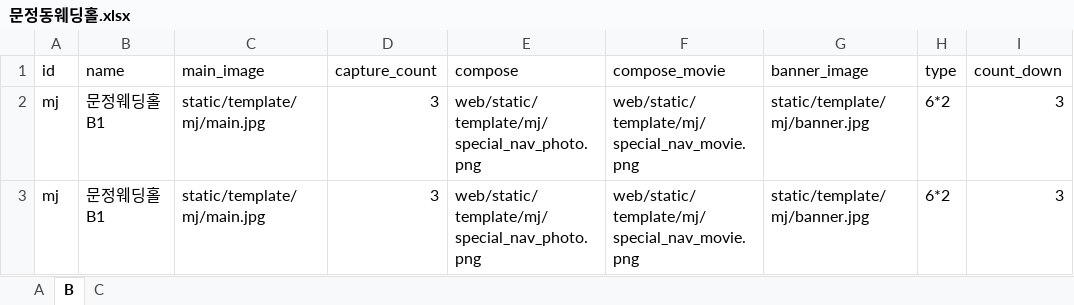
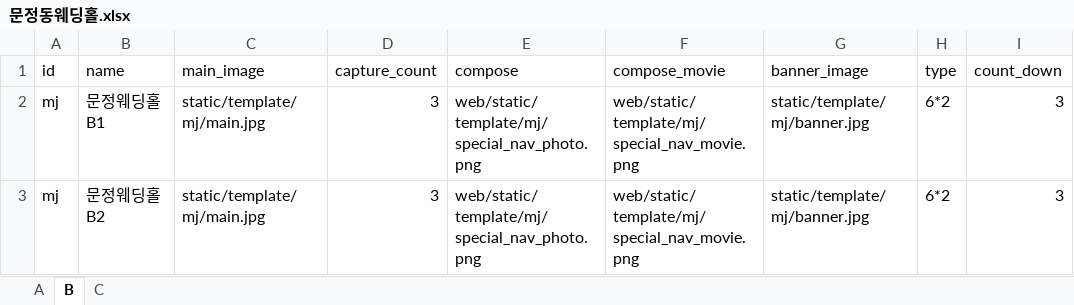
Before and after one commit to chje12/photobooth, an Excel workbook: data/문정동웨딩홀.xlsx, sheet B, drawn as a sheet; only a part is shown; values as stored, in another font and other column widths than the file's, no borders; the diff names each change by its address in the sheet, - before the commit and + after, or states it on an @@ line.

```diff
--- a/data/문정동웨딩홀.xlsx (sheet B)
+++ b/data/문정동웨딩홀.xlsx (sheet B)
-B3 (name): 문정웨딩홀B1
+B3 (name): 문정웨딩홀B2
```
Also changed, not shown: sheet C, sheet A, 3 other files.
